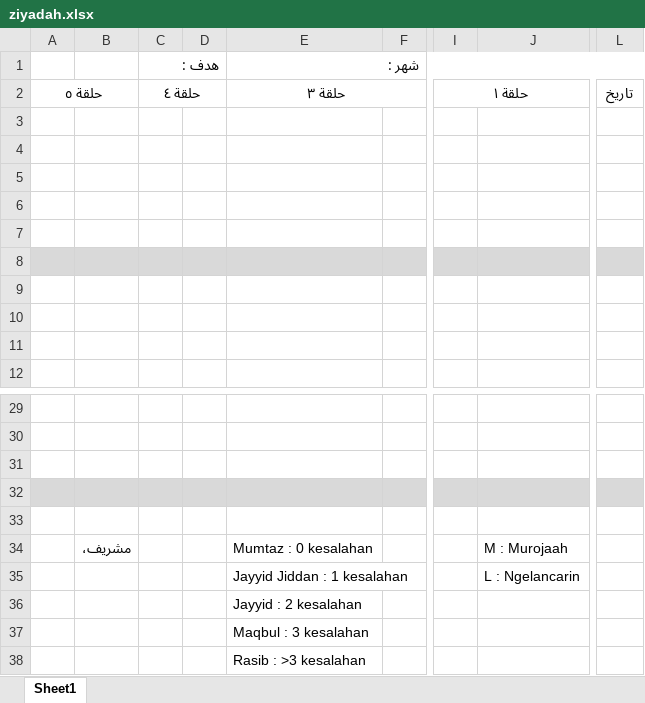
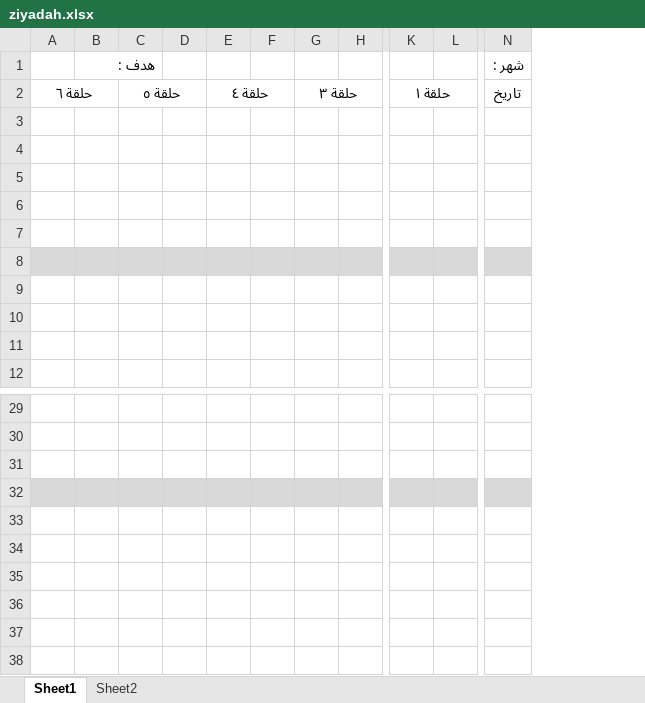
Before and after one commit to mzaini30/buku-tahfidz, an Excel workbook: buku-tahfidz-lengkap/versi-2/ziyadah.xlsx, sheet Sheet1, drawn as a sheet; only a part is shown, gaps mark what is left out; values as stored, in another font and other column widths than the file's, no borders; removed rows and columns are numbered as before the commit, all else as after; rows hold the shown columns only; the diff names each change by its address in the sheet, - before the commit and + after, or states it on an @@ line.

Commit message:
wip versi 2

```diff
--- a/buku-tahfidz-lengkap/versi-2/ziyadah.xlsx (sheet Sheet1)
+++ b/buku-tahfidz-lengkap/versi-2/ziyadah.xlsx (sheet Sheet1)
+sheet tab: Sheet2
+column A, row 2: حلقة ٦
+column B, empty
-column B, empty
+column D, empty
-column E, row 2: حلقة ٣
+column G, row 2: حلقة ٣
-column J, empty
+column L, empty
-row 1:  |  | هدف : |  | شهر :
+row 1:  | هدف : |  |  |  |  |  |  |  |  | شهر :
-row 33: (empty)
-row 34:  | مشريف، |  |  | Mumtaz : 0 kesalahan |  |  | M : Murojaah
-row 35:  |  |  |  | Jayyid Jiddan : 1 kesalahan |  |  | L : Ngelancarin
-row 36:  |  |  |  | Jayyid : 2 kesalahan
-row 37:  |  |  |  | Maqbul : 3 kesalahan
-row 38:  |  |  |  | Rasib : >3 kesalahan
```
Also changed, not shown: 7 other files.
